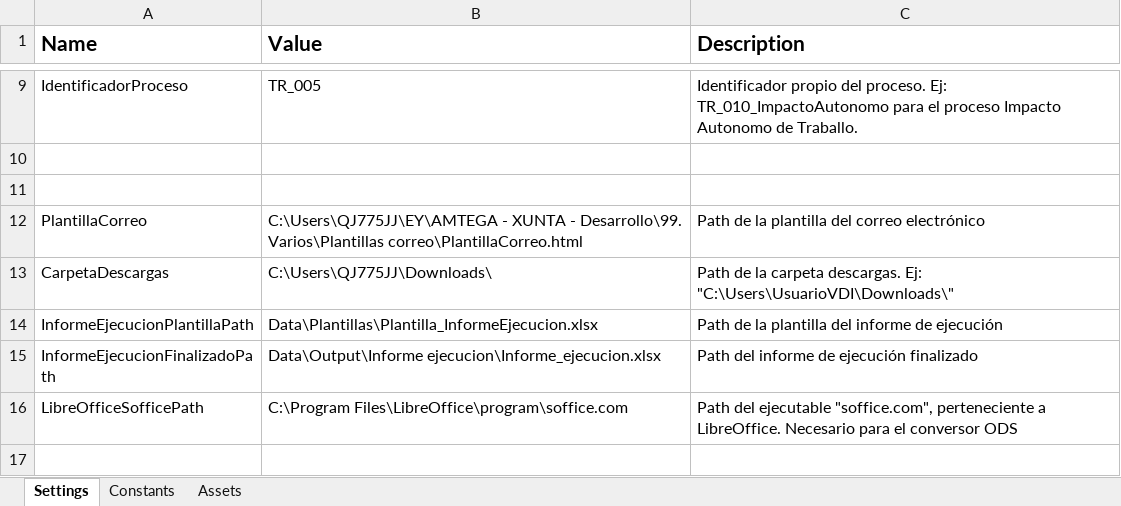
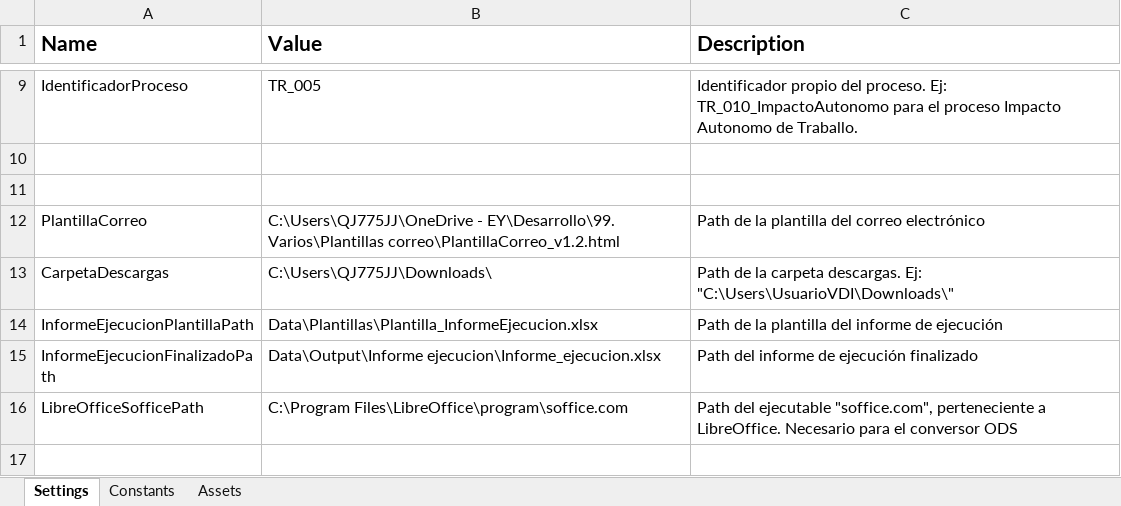
Before and after one commit to GITXunta/Xunta, an Excel workbook: Procesos/ImpactoAutonomo_v1.4/ImpactoAutonomo_Unificado/Data/Config.xlsx, sheet Settings, drawn as a sheet; only a part is shown, gaps mark what is left out; values as stored, in another font and other column widths than the file's, no borders; the diff names each change by its address in the sheet, - before the commit and + after, or states it on an @@ line.

```diff
--- a/Procesos/ImpactoAutonomo_v1.4/ImpactoAutonomo_Unificado/Data/Config.xlsx (sheet Settings)
+++ b/Procesos/ImpactoAutonomo_v1.4/ImpactoAutonomo_Unificado/Data/Config.xlsx (sheet Settings)
-B12 (Value): C:\Users\QJ775JJ\EY\AMTEGA - XUNTA - Desarrollo\99. Varios\Plantillas correo\PlantillaCorreo.html
+B12 (Value): C:\Users\QJ775JJ\OneDrive - EY\Desarrollo\99. Varios\Plantillas correo\PlantillaCorreo_v1.2.html
```
Also changed, not shown: 16 other files.
